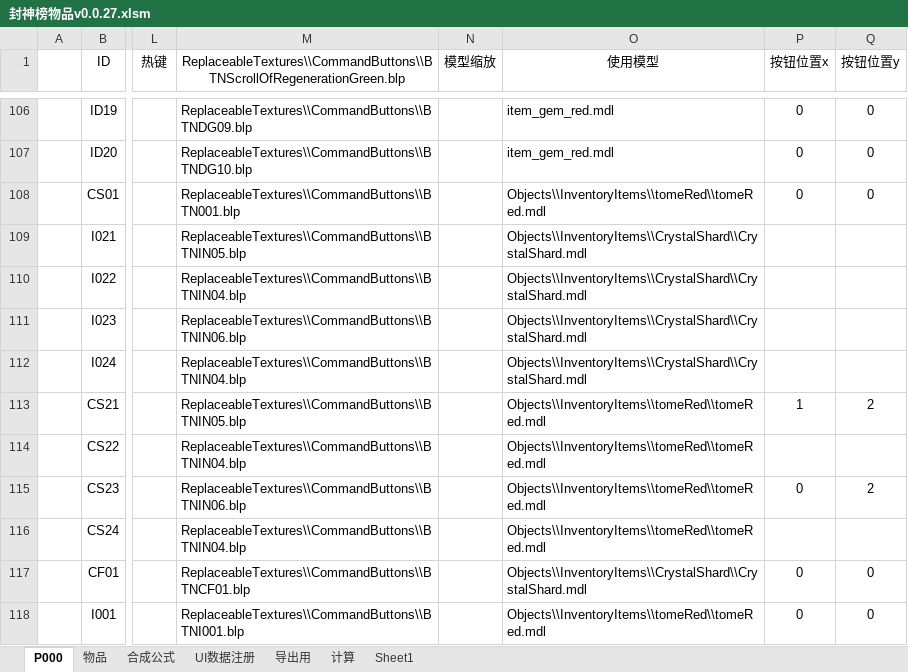
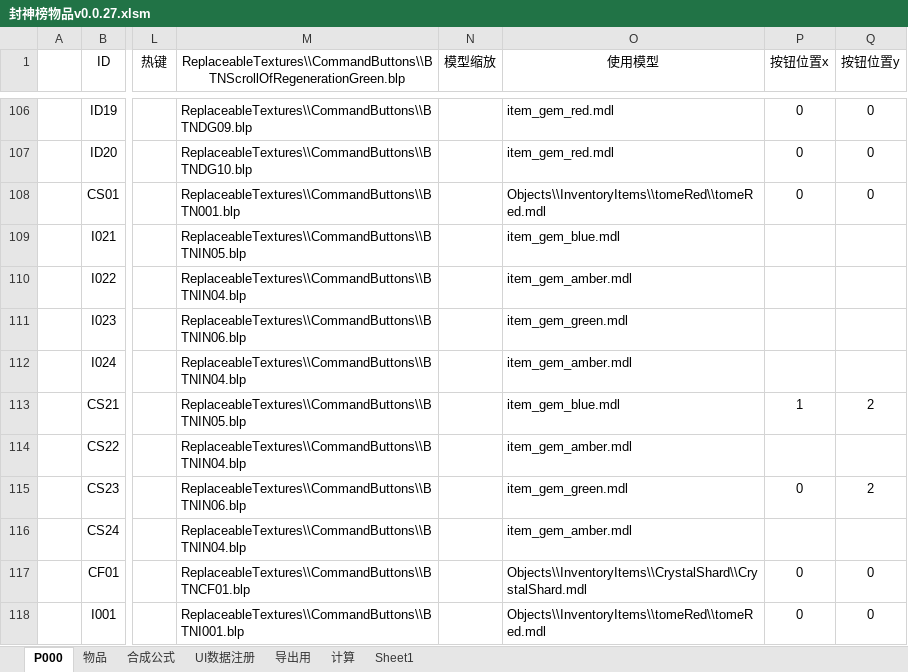
Before and after one commit to MageEgg/MageGame, an Excel workbook: 封神榜物品v0.0.27.xlsm, sheet P000, drawn as a sheet; only a part is shown, gaps mark what is left out; values as stored, in another font and other column widths than the file's, no borders; the diff covers the shown part only; the diff names each change by its address in the sheet, - before the commit and + after, or states it on an @@ line.

```diff
--- a/封神榜物品v0.0.27.xlsm (sheet P000)
+++ b/封神榜物品v0.0.27.xlsm (sheet P000)
-O109 (使用模型): Objects\\InventoryItems\\CrystalShard\\CrystalShard.mdl
+O109 (使用模型): item_gem_blue.mdl
-O110 (使用模型): Objects\\InventoryItems\\CrystalShard\\CrystalShard.mdl
+O110 (使用模型): item_gem_amber.mdl
-O111 (使用模型): Objects\\InventoryItems\\CrystalShard\\CrystalShard.mdl
+O111 (使用模型): item_gem_green.mdl
-O112 (使用模型): Objects\\InventoryItems\\CrystalShard\\CrystalShard.mdl
+O112 (使用模型): item_gem_amber.mdl
-O113 (使用模型): Objects\\InventoryItems\\tomeRed\\tomeRed.mdl
+O113 (使用模型): item_gem_blue.mdl
-O114 (使用模型): Objects\\InventoryItems\\tomeRed\\tomeRed.mdl
+O114 (使用模型): item_gem_amber.mdl
-O115 (使用模型): Objects\\InventoryItems\\tomeRed\\tomeRed.mdl
+O115 (使用模型): item_gem_green.mdl
-O116 (使用模型): Objects\\InventoryItems\\tomeRed\\tomeRed.mdl
+O116 (使用模型): item_gem_amber.mdl
```
Also changed, not shown: 32 edited cells elsewhere in this sheet, sheet 物品, sheet UI数据注册, hidden cells, 封神榜科技v0.0.1.xlsm, 14 other files.
